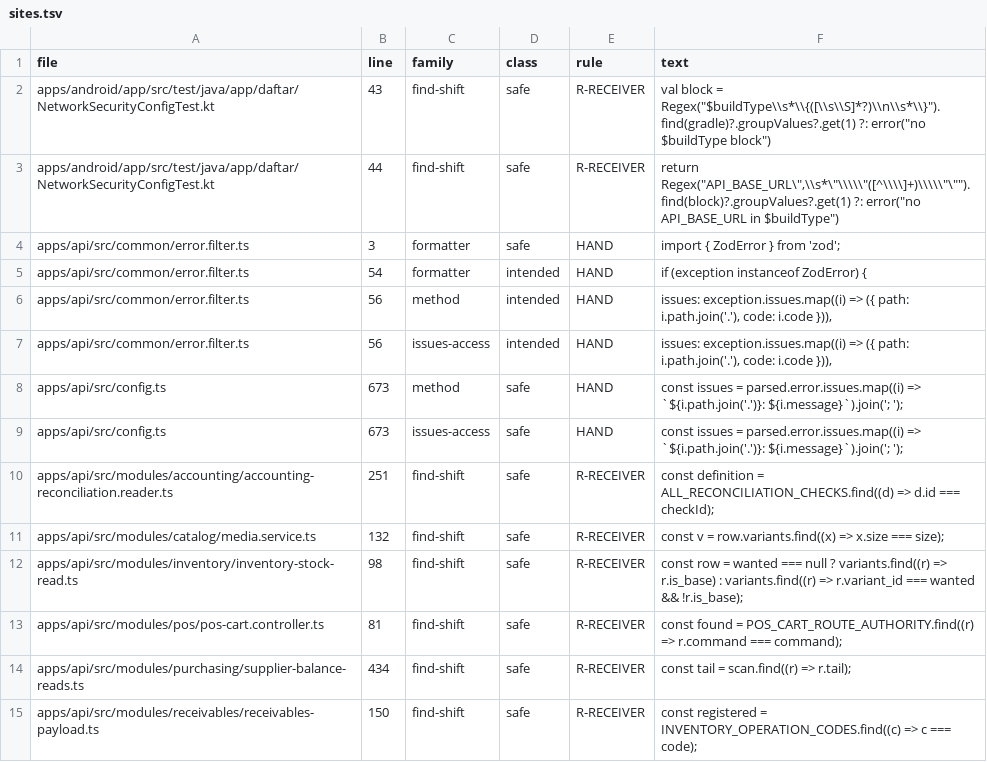
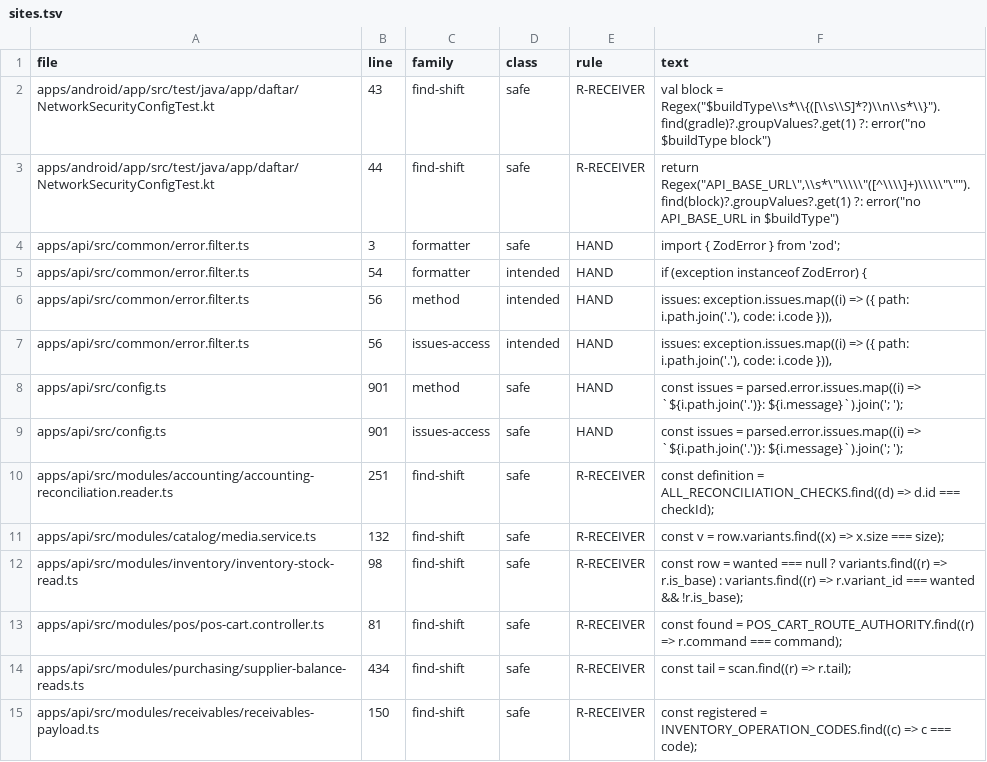
Before and after one commit to ashrafarabas96/daftar, a TSV file: scripts/zod-consumers/sites.tsv, drawn as a sheet; only a part is shown.

```diff
--- a/scripts/zod-consumers/sites.tsv
+++ b/scripts/zod-consumers/sites.tsv
@@ -7,4 +7,4 @@ apps/api/src/common/error.filter.ts	56	method	intended	HAND	issues: exception.is
 apps/api/src/common/error.filter.ts	56	issues-access	intended	HAND	issues: exception.issues.map((i) => ({ path: i.path.join('.'), code: i.code })),
-apps/api/src/config.ts	673	method	safe	HAND	const issues = parsed.error.issues.map((i) => `${i.path.join('.')}: ${i.message}`).join('; ');
-apps/api/src/config.ts	673	issues-access	safe	HAND	const issues = parsed.error.issues.map((i) => `${i.path.join('.')}: ${i.message}`).join('; ');
+apps/api/src/config.ts	901	method	safe	HAND	const issues = parsed.error.issues.map((i) => `${i.path.join('.')}: ${i.message}`).join('; ');
+apps/api/src/config.ts	901	issues-access	safe	HAND	const issues = parsed.error.issues.map((i) => `${i.path.join('.')}: ${i.message}`).join('; ');
 apps/api/src/modules/accounting/accounting-reconciliation.reader.ts	251	find-shift	safe	R-RECEIVER	const definition = ALL_RECONCILIATION_CHECKS.find((d) => d.id === checkId);
```
Also changed, not shown: 1 other file.
